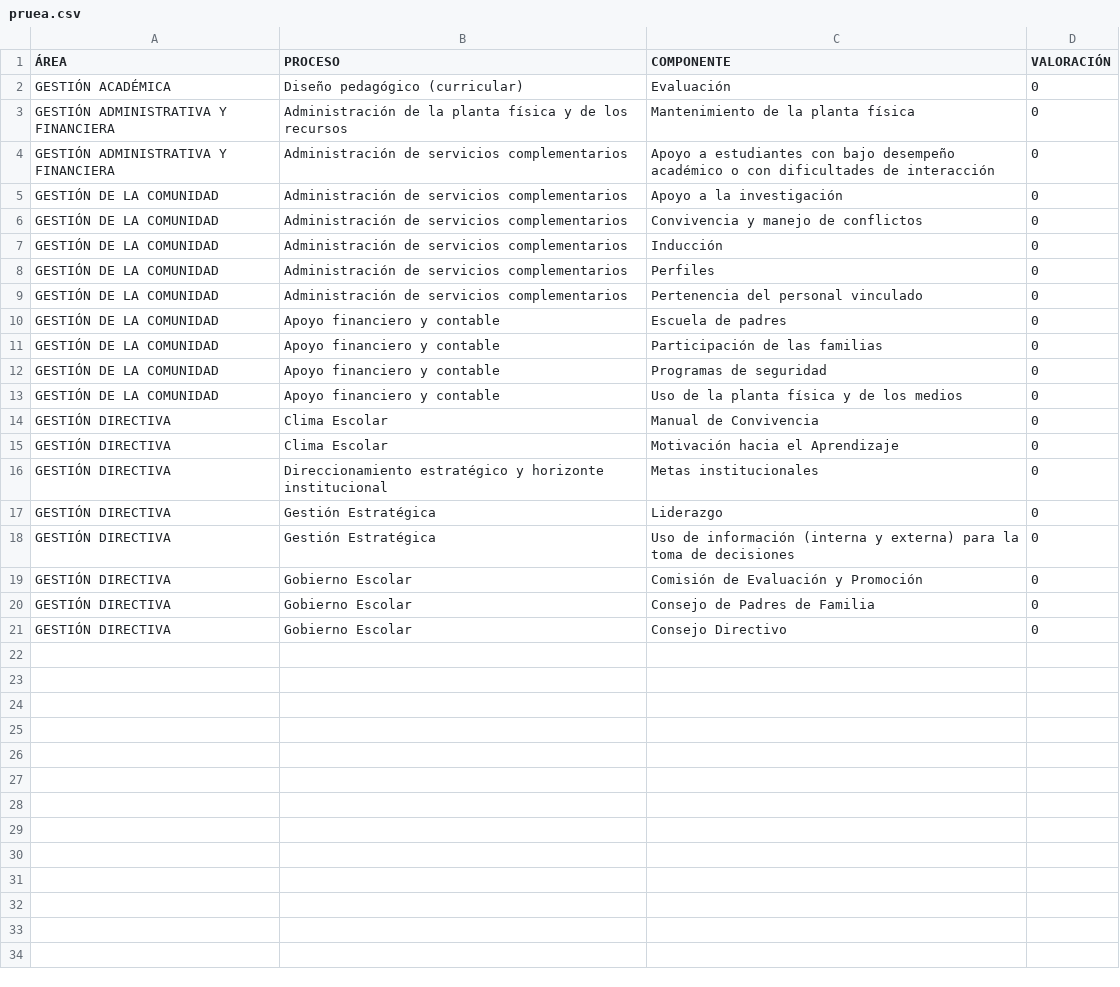
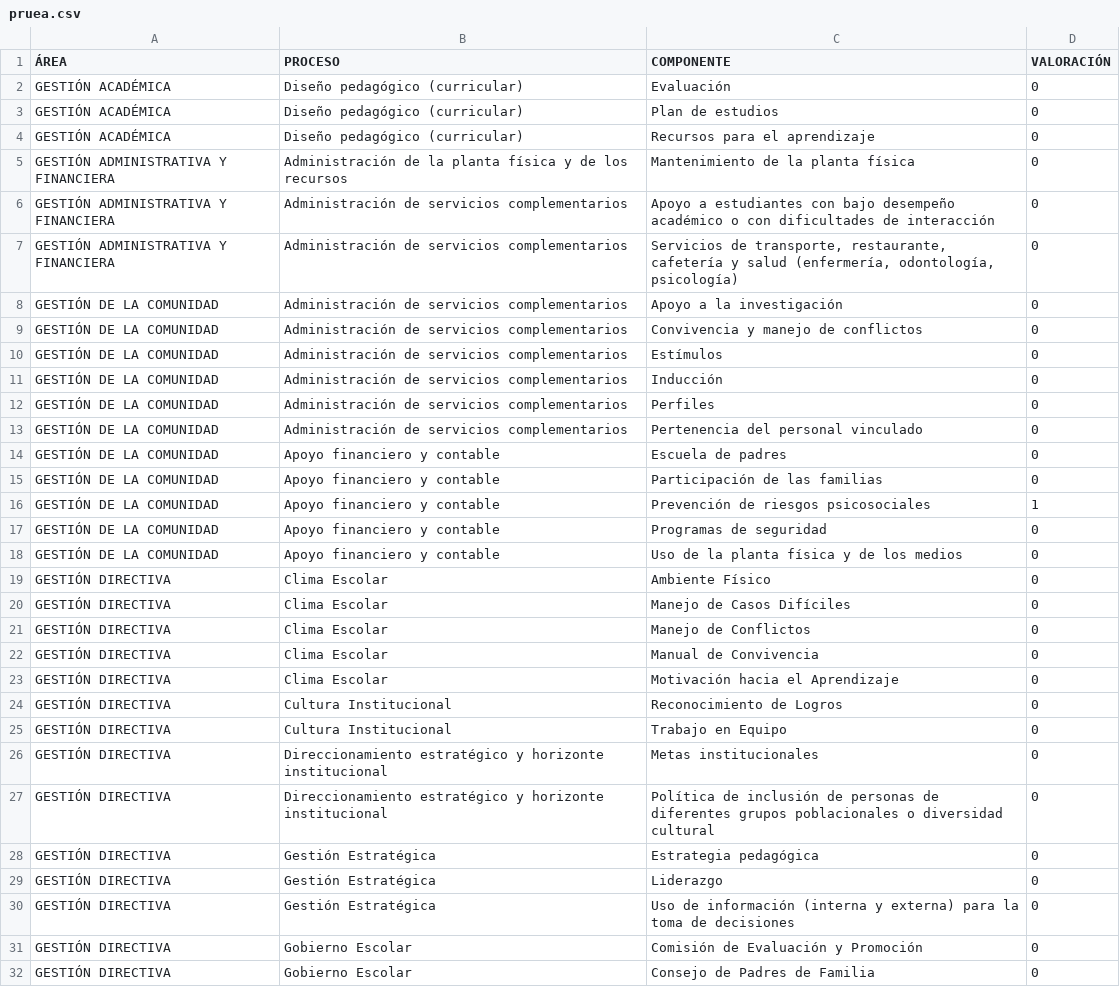
Before and after one commit to tomashs244/encuestas-ecolba, a CSV file: pruea.csv, drawn as a sheet; only a part is shown; the shorter side is filled out with more unchanged rows; the diff covers the shown part only; the diff names each change by its address in the sheet, - before the commit and + after, or states it on an @@ line.

Commit message:
Actualización encuesta 2025-11-07

```diff
--- a/pruea.csv
+++ b/pruea.csv
+row 3: GESTIÓN ACADÉMICA | Diseño pedagógico (curricular) | Plan de estudios | 0
+row 4: GESTIÓN ACADÉMICA | Diseño pedagógico (curricular) | Recursos para el aprendizaje | 0
+row 7: GESTIÓN ADMINISTRATIVA Y FINANCIERA | Administración de servicios complementarios | Servicios de transporte, restaurante, cafetería y salud (enfermería, odontología, psicología) | 0
+row 10: GESTIÓN DE LA COMUNIDAD | Administración de servicios complementarios | Estímulos | 0
+row 16: GESTIÓN DE LA COMUNIDAD | Apoyo financiero y contable | Prevención de riesgos psicosociales | 1
+row 19: GESTIÓN DIRECTIVA | Clima Escolar | Ambiente Físico | 0
+row 20: GESTIÓN DIRECTIVA | Clima Escolar | Manejo de Casos Difíciles | 0
+row 21: GESTIÓN DIRECTIVA | Clima Escolar | Manejo de Conflictos | 0
+row 24: GESTIÓN DIRECTIVA | Cultura Institucional | Reconocimiento de Logros | 0
+row 25: GESTIÓN DIRECTIVA | Cultura Institucional | Trabajo en Equipo | 0
+row 27: GESTIÓN DIRECTIVA | Direccionamiento estratégico y horizonte institucional | Política de inclusión de personas de diferentes grupos poblacionales o diversidad cultural | 0
+row 28: GESTIÓN DIRECTIVA | Gestión Estratégica | Estrategia pedagógica | 0
```
Also changed, not shown: 1 added row elsewhere in this file.
